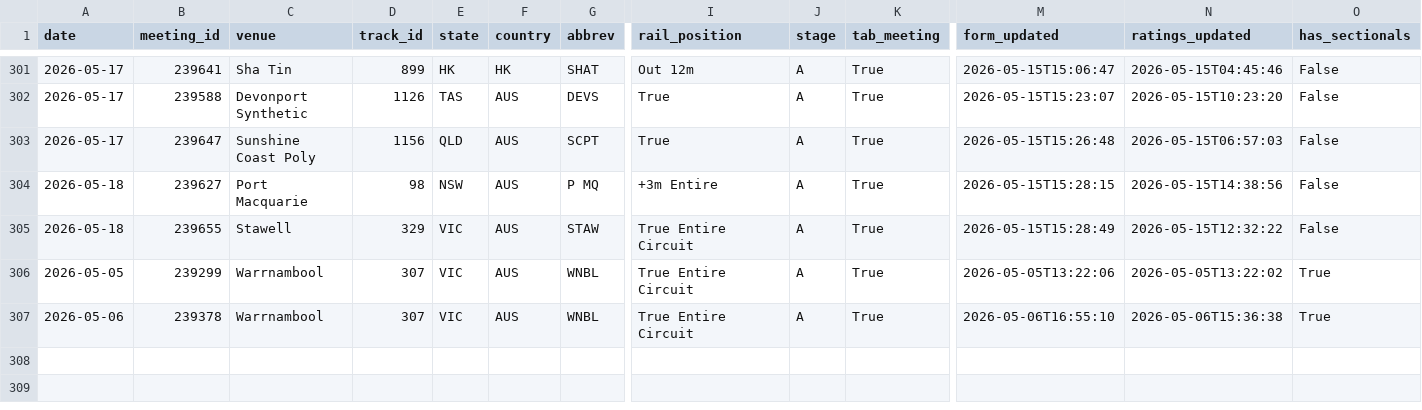
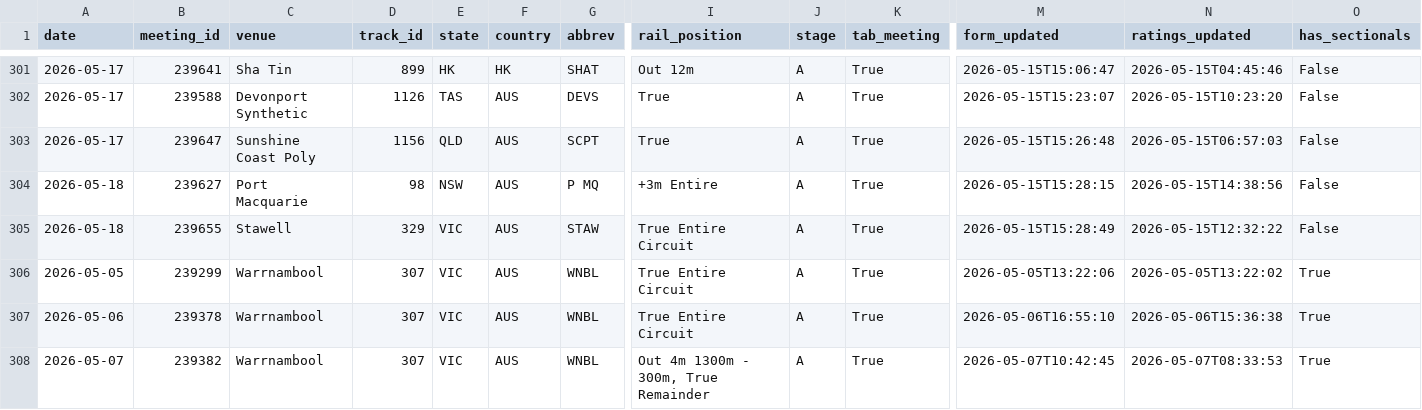
Before and after one commit to mattdwyer01/TopRate, a CSV file: puntingform_data/pf_meetings.csv, drawn as a sheet; only a part is shown, gaps mark what is left out; rows hold the shown columns only; the diff names each change by its address in the sheet, - before the commit and + after, or states it on an @@ line.

```diff
--- a/puntingform_data/pf_meetings.csv
+++ b/puntingform_data/pf_meetings.csv
+row 308: 2026-05-07 | 239382 | Warrnambool | 307 | VIC | AUS | WNBL | Out 4m 1300m - 300m, True Remainder | A | True | 2026-05-07T10:42:45 | 2026-05-07T08:33:53 | True
```
Also changed, not shown: toprate_model_picks.csv, 1 other file.
